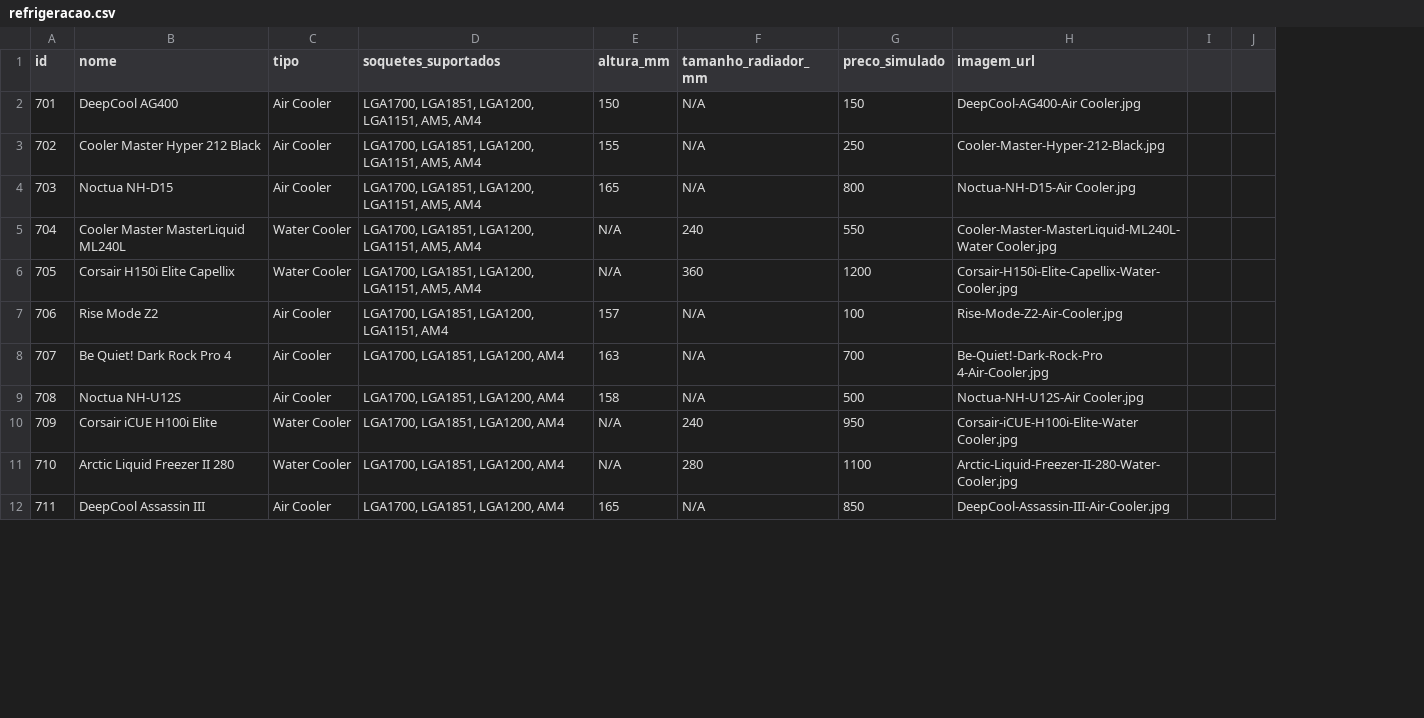
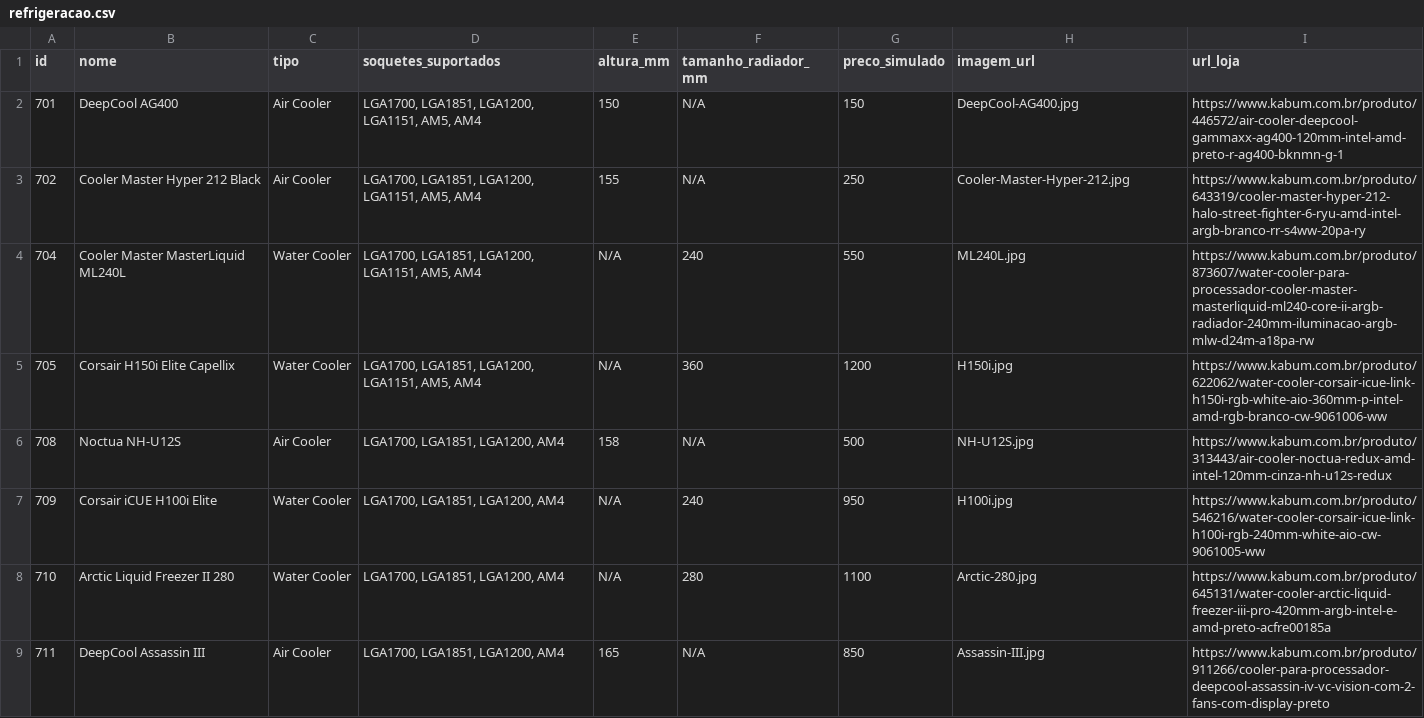
Before and after one commit to Unknownn01/pc-build-mentor, a CSV file: backend/refrigeracao.csv, drawn as a sheet; only a part is shown; removed rows and columns are numbered as before the commit, all else as after; the diff covers the shown part only; the diff names each change by its address in the sheet, - before the commit and + after, or states it on an @@ line.

```diff
--- a/backend/refrigeracao.csv
+++ b/backend/refrigeracao.csv
-column I, empty
-column J, empty
+column I (url_loja), rows 2-9: https://www.kabum.com.br/produto/446572/air-cooler-deepcool-gammaxx-ag400-120mm-intel-amd-preto-r-ag400-bknmn-g-1 | https://www.kabum.com.br/produto/643319/cooler-master-hyper-212-halo-street-fighter-6-ryu-amd-intel-argb-branco-rr-s4ww-20pa-ry | https://www.kabum.com.br/produto/873607/water-cooler-para-processador-cooler-master-masterliquid-ml240-core-ii-argb-radiador-240mm-iluminacao-argb-mlw-d24m-a18pa-rw | https://www.kabum.com.br/produto/622062/water-cooler-corsair-icue-link-h150i-rgb-white-aio-360mm-p-intel-amd-rgb-branco-cw-9061006-ww | https://www.kabum.com.br/produto/313443/air-cooler-noctua-redux-amd-intel-120mm-cinza-nh-u12s-redux | https://www.kabum.com.br/produto/546216/water-cooler-corsair-icue-link-h100i-rgb-240mm-white-aio-cw-9061005-ww | https://www.kabum.com.br/produto/645131/water-cooler-arctic-liquid-freezer-iii-pro-420mm-argb-intel-e-amd-preto-acfre00185a | https://www.kabum.com.br/produto/911266/cooler-para-processador-deepcool-assassin-iv-vc-vision-com-2-fans-com-display-preto
-H2 (imagem_url): DeepCool-AG400-Air Cooler.jpg
+H2 (imagem_url): DeepCool-AG400.jpg
-H3 (imagem_url): Cooler-Master-Hyper-212-Black.jpg
+H3 (imagem_url): Cooler-Master-Hyper-212.jpg
-row 4: 703 | Noctua NH-D15 | Air Cooler | LGA1700, LGA1851, LGA1200, LGA1151, AM5, AM4 | 165 | N/A | 800 | Noctua-NH-D15-Air Cooler.jpg
-H4 (imagem_url): Cooler-Master-MasterLiquid-ML240L-Water Cooler.jpg
+H4 (imagem_url): ML240L.jpg
-H5 (imagem_url): Corsair-H150i-Elite-Capellix-Water-Cooler.jpg
+H5 (imagem_url): H150i.jpg
-row 7: 706 | Rise Mode Z2 | Air Cooler | LGA1700, LGA1851, LGA1200, LGA1151, AM4 | 157 | N/A | 100 | Rise-Mode-Z2-Air-Cooler.jpg
-row 8: 707 | Be Quiet! Dark Rock Pro 4 | Air Cooler | LGA1700, LGA1851, LGA1200, AM4 | 163 | N/A | 700 | Be-Quiet!-Dark-Rock-Pro 4-Air-Cooler.jpg
-H6 (imagem_url): Noctua-NH-U12S-Air Cooler.jpg
+H6 (imagem_url): NH-U12S.jpg
-H7 (imagem_url): Corsair-iCUE-H100i-Elite-Water Cooler.jpg
+H7 (imagem_url): H100i.jpg
-H8 (imagem_url): Arctic-Liquid-Freezer-II-280-Water-Cooler.jpg
+H8 (imagem_url): Arctic-280.jpg
-H9 (imagem_url): DeepCool-Assassin-III-Air-Cooler.jpg
+H9 (imagem_url): Assassin-III.jpg
```
Also changed, not shown: 8 removed rows and 2 edited cells elsewhere in this file, backend/armazenamento.csv, backend/gabinetes.csv, 23 other files.
